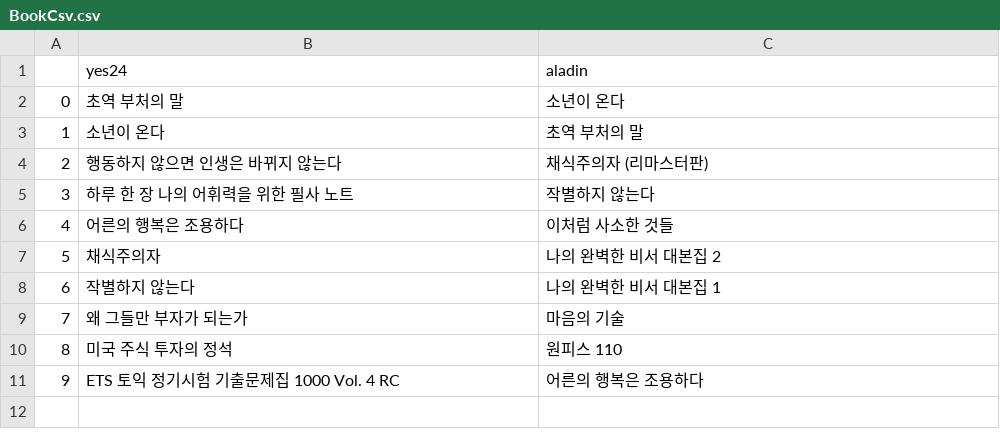
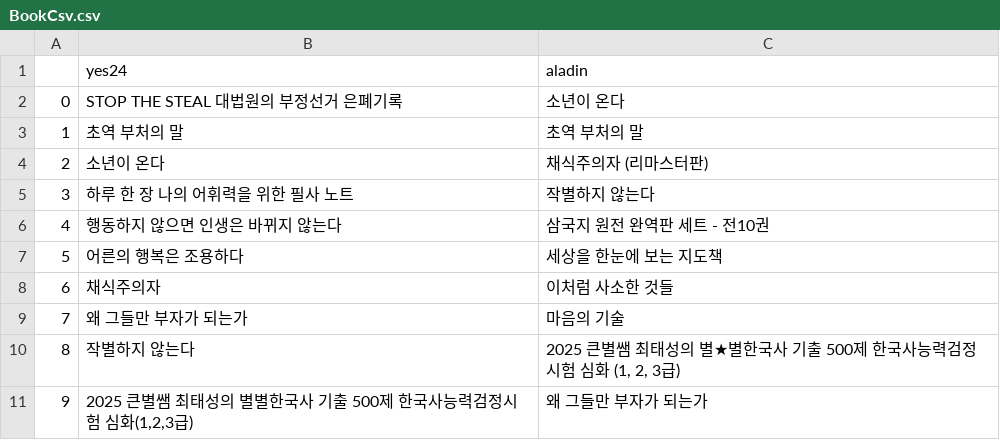
Before and after one commit to SWS0230/BestBooks, a CSV file: BookCsv.csv, drawn as a sheet.

Commit message:
Update BookCsv.csv

```diff
--- a/BookCsv.csv
+++ b/BookCsv.csv
@@ -1,11 +1,11 @@
 ,yes24,aladin
-0,초역 부처의 말,소년이 온다
-1,소년이 온다,초역 부처의 말
-2,행동하지 않으면 인생은 바뀌지 않는다,채식주의자 (리마스터판)
+0,STOP THE STEAL 대법원의 부정선거 은폐기록,소년이 온다
+1,초역 부처의 말,초역 부처의 말
+2,소년이 온다,채식주의자 (리마스터판)
 3,하루 한 장 나의 어휘력을 위한 필사 노트,작별하지 않는다
-4,어른의 행복은 조용하다,이처럼 사소한 것들
-5,채식주의자,나의 완벽한 비서 대본집 2
-6,작별하지 않는다,나의 완벽한 비서 대본집 1
+4,행동하지 않으면 인생은 바뀌지 않는다,삼국지 원전 완역판 세트 - 전10권
+5,어른의 행복은 조용하다,세상을 한눈에 보는 지도책
+6,채식주의자,이처럼 사소한 것들
 7,왜 그들만 부자가 되는가,마음의 기술
-8,미국 주식 투자의 정석,원피스 110
-9,ETS 토익 정기시험 기출문제집 1000 Vol. 4 RC,어른의 행복은 조용하다
+8,작별하지 않는다,"2025 큰별쌤 최태성의 별★별한국사 기출 500제 한국사능력검정시험 심화 (1, 2, 3급)"
+9,"2025 큰별쌤 최태성의 별별한국사 기출 500제 한국사능력검정시험 심화(1,2,3급)",왜 그들만 부자가 되는가
```
